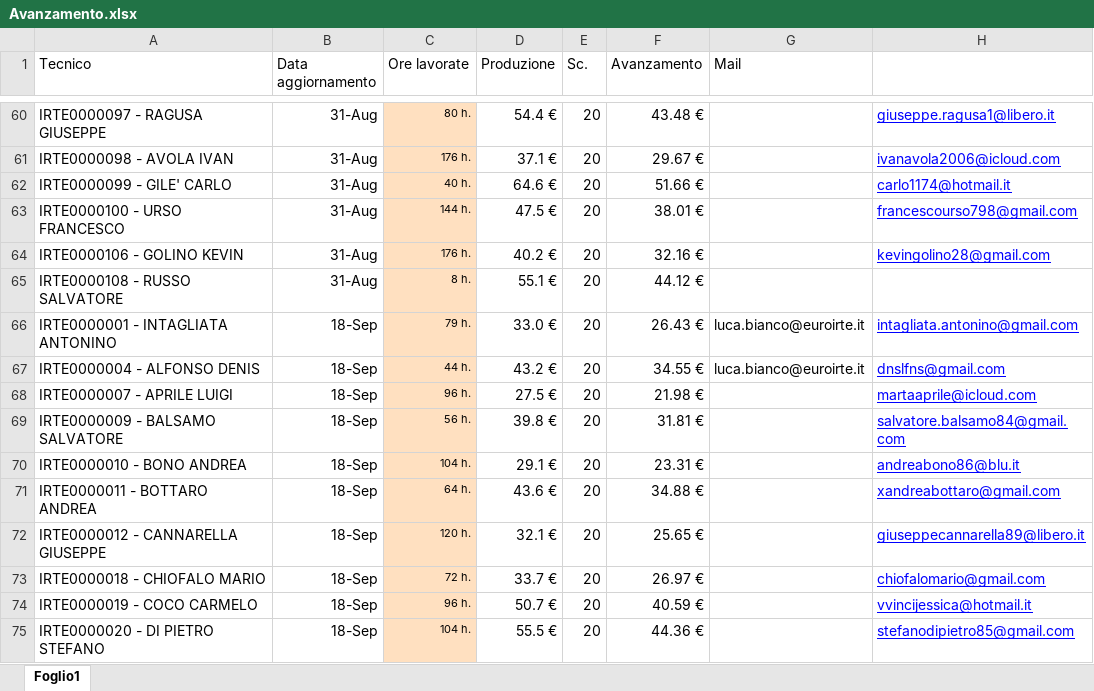
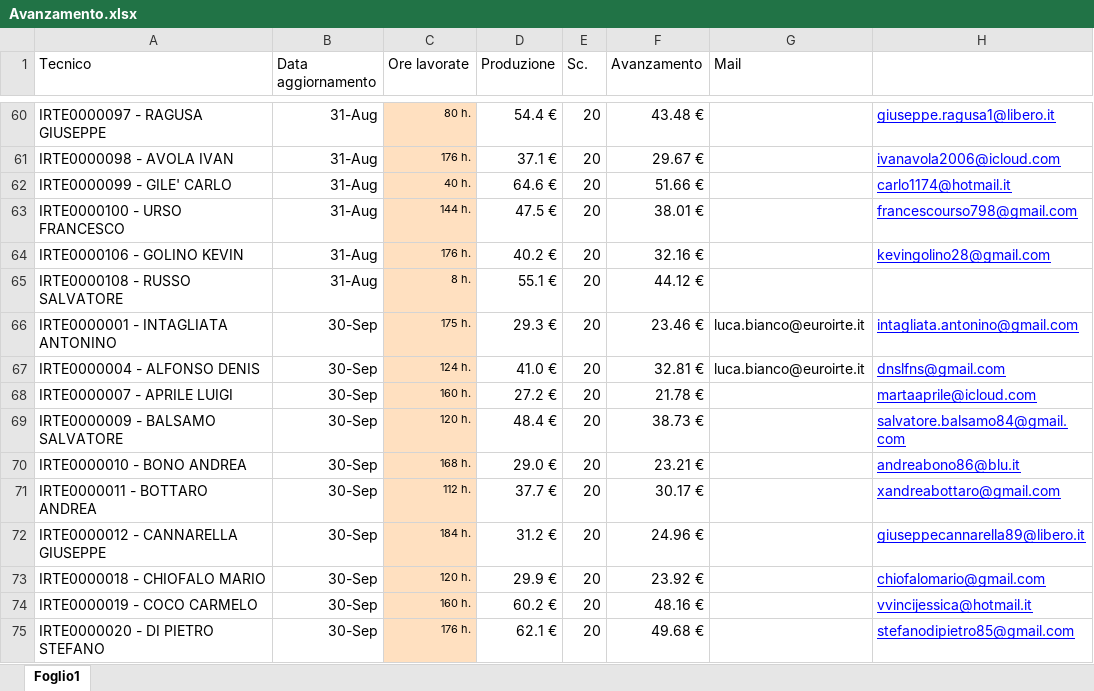
Before and after one commit to lbianco11197/Avanzamento-economico, an Excel workbook: Avanzamento.xlsx, sheet Foglio1, drawn as a sheet; only a part is shown, gaps mark what is left out; values as stored, in another font and other column widths than the file's, no borders; the diff covers the shown part only; the diff names each change by its address in the sheet, - before the commit and + after, or states it on an @@ line.

Commit message:
Aggiornato Avanzamento.xlsx da lbianco via Streamlit

```diff
--- a/Avanzamento.xlsx (sheet Foglio1)
+++ b/Avanzamento.xlsx (sheet Foglio1)
-B66:B75 (Data aggiornamento): 18-Sep
+B66:B75 (Data aggiornamento): 30-Sep
-C66 (Ore lavorate): 79 h.
+C66 (Ore lavorate): 175 h.
-D66 (Produzione): 33.0 €
+D66 (Produzione): 29.3 €
-F66 (Avanzamento): 26.43 €
+F66 (Avanzamento): 23.46 €
-C67 (Ore lavorate): 44 h.
+C67 (Ore lavorate): 124 h.
-D67 (Produzione): 43.2 €
+D67 (Produzione): 41.0 €
-F67 (Avanzamento): 34.55 €
+F67 (Avanzamento): 32.81 €
-C68 (Ore lavorate): 96 h.
+C68 (Ore lavorate): 160 h.
-D68 (Produzione): 27.5 €
+D68 (Produzione): 27.2 €
-F68 (Avanzamento): 21.98 €
+F68 (Avanzamento): 21.78 €
-C69 (Ore lavorate): 56 h.
+C69 (Ore lavorate): 120 h.
-D69 (Produzione): 39.8 €
+D69 (Produzione): 48.4 €
-F69 (Avanzamento): 31.81 €
+F69 (Avanzamento): 38.73 €
-C70 (Ore lavorate): 104 h.
+C70 (Ore lavorate): 168 h.
-D70 (Produzione): 29.1 €
+D70 (Produzione): 29.0 €
-F70 (Avanzamento): 23.31 €
+F70 (Avanzamento): 23.21 €
-C71 (Ore lavorate): 64 h.
+C71 (Ore lavorate): 112 h.
-D71 (Produzione): 43.6 €
+D71 (Produzione): 37.7 €
-F71 (Avanzamento): 34.88 €
+F71 (Avanzamento): 30.17 €
-C72 (Ore lavorate): 120 h.
+C72 (Ore lavorate): 184 h.
-D72 (Produzione): 32.1 €
+D72 (Produzione): 31.2 €
-F72 (Avanzamento): 25.65 €
+F72 (Avanzamento): 24.96 €
-C73 (Ore lavorate): 72 h.
+C73 (Ore lavorate): 120 h.
-D73 (Produzione): 33.7 €
+D73 (Produzione): 29.9 €
-F73 (Avanzamento): 26.97 €
+F73 (Avanzamento): 23.92 €
-C74 (Ore lavorate): 96 h.
+C74 (Ore lavorate): 160 h.
-D74 (Produzione): 50.7 €
+D74 (Produzione): 60.2 €
-F74 (Avanzamento): 40.59 €
+F74 (Avanzamento): 48.16 €
-C75 (Ore lavorate): 104 h.
+C75 (Ore lavorate): 176 h.
-D75 (Produzione): 55.5 €
+D75 (Produzione): 62.1 €
-F75 (Avanzamento): 44.36 €
+F75 (Avanzamento): 49.68 €
```
Also changed, not shown: 222 edited cells elsewhere in this sheet.
